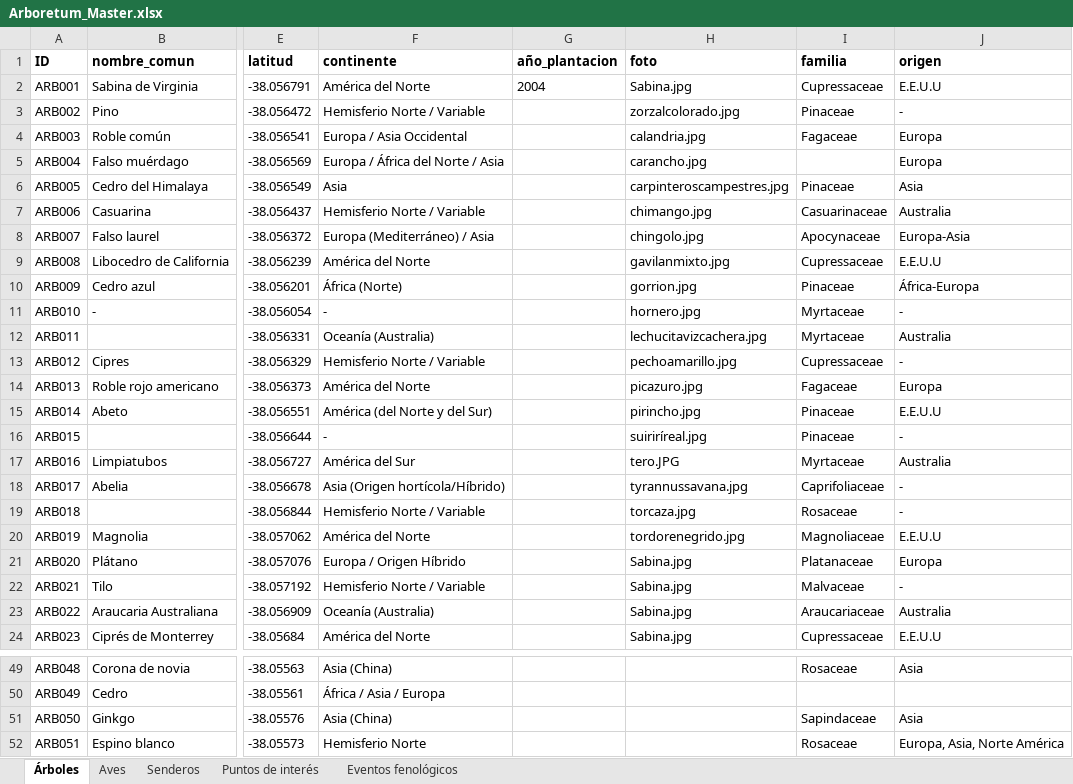
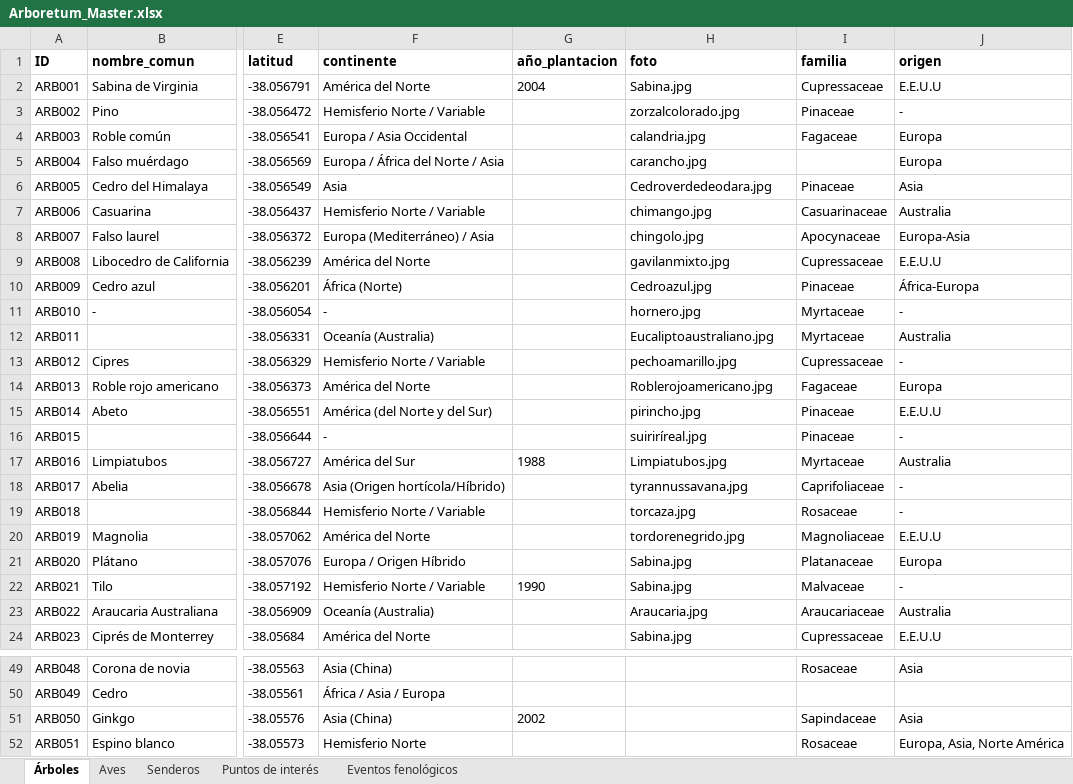
Before and after one commit to estancialaconstanciamdq/arboretum, an Excel workbook: data/Arboretum_Master.xlsx, sheet Árboles, drawn as a sheet; only a part is shown, gaps mark what is left out; values as stored, in another font and other column widths than the file's, no borders; the diff names each change by its address in the sheet, - before the commit and + after, or states it on an @@ line.

```diff
--- a/data/Arboretum_Master.xlsx (sheet Árboles)
+++ b/data/Arboretum_Master.xlsx (sheet Árboles)
-H6 (foto): carpinteroscampestres.jpg
+H6 (foto): Cedroverdedeodara.jpg
-H10 (foto): gorrion.jpg
+H10 (foto): Cedroazul.jpg
-H12 (foto): lechucitavizcachera.jpg
+H12 (foto): Eucaliptoaustraliano.jpg
-H14 (foto): picazuro.jpg
+H14 (foto): Roblerojoamericano.jpg
-G17 (año_plantacion): (empty)
+G17 (año_plantacion): 1988
-H17 (foto): tero.JPG
+H17 (foto): Limpiatubos.jpg
-G22 (año_plantacion): (empty)
+G22 (año_plantacion): 1990
-H23 (foto): Sabina.jpg
+H23 (foto): Araucaria.jpg
-G51 (año_plantacion): (empty)
+G51 (año_plantacion): 2002
```
Also changed, not shown: 13 other files.
